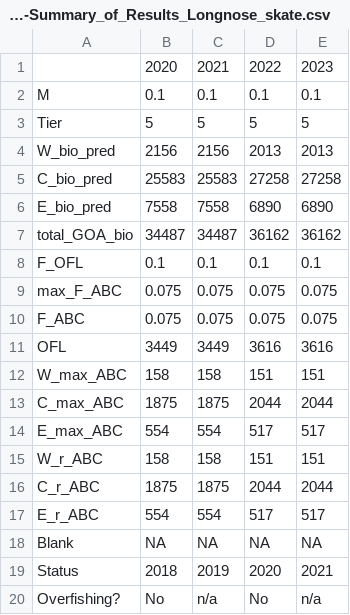
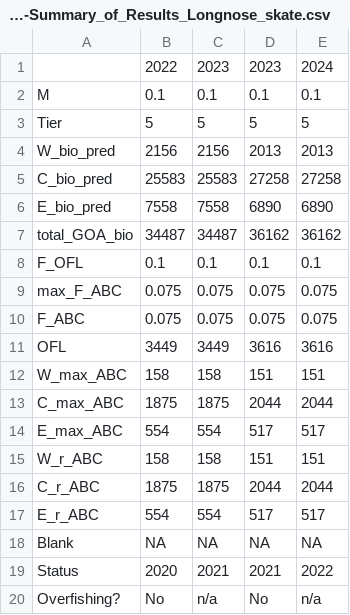
Before and after one commit to afsc-assessments/GOA_skate, a CSV file: 2023/data/user_inputs/2022-Summary_of_Results_Longnose_skate.csv, drawn as a sheet.

```diff
--- a/2023/data/user_inputs/2022-Summary_of_Results_Longnose_skate.csv
+++ b/2023/data/user_inputs/2022-Summary_of_Results_Longnose_skate.csv
@@ -1,2 +1,2 @@
-,2020,2021,2022,2023
+,2022,2023,2023,2024
 M,0.1,0.1,0.1,0.1
@@ -18,3 +18,3 @@ E_r_ABC,554,554,517,517
 Blank,NA,NA,NA,NA
-Status,2018,2019,2020,2021
+Status,2020,2021,2021,2022
 Overfishing?,No,n/a,No,n/a
```
Also changed, not shown: 2023/data/output/2023-Summary_of_Results_big_skate.csv, 2023/data/output/2023-Summary_of_Results_longnose_skate.csv, 20 other files.
